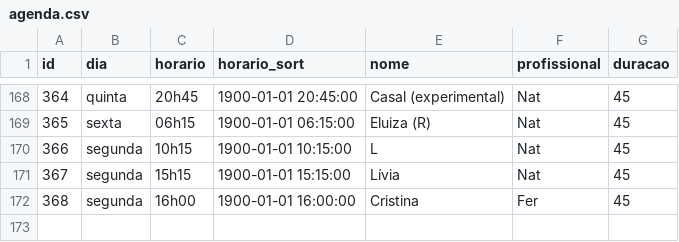
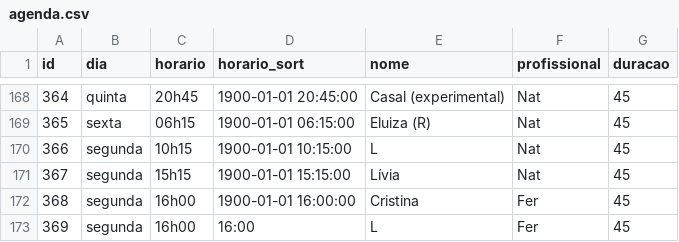
Before and after one commit to henriquepeixotodemorais-debug/estudio.fernanda.peixoto, a CSV file: data/agenda.csv, drawn as a sheet; only a part is shown, gaps mark what is left out.

Commit message:
Atualiza agenda.csv via Streamlit

```diff
--- a/data/agenda.csv
+++ b/data/agenda.csv
@@ -172 +172,2 @@ id,dia,horario,horario_sort,nome,profissional,duracao
 368,segunda,16h00,1900-01-01 16:00:00,Cristina,Fer,45
+369,segunda,16h00,16:00,L,Fer,45
```
